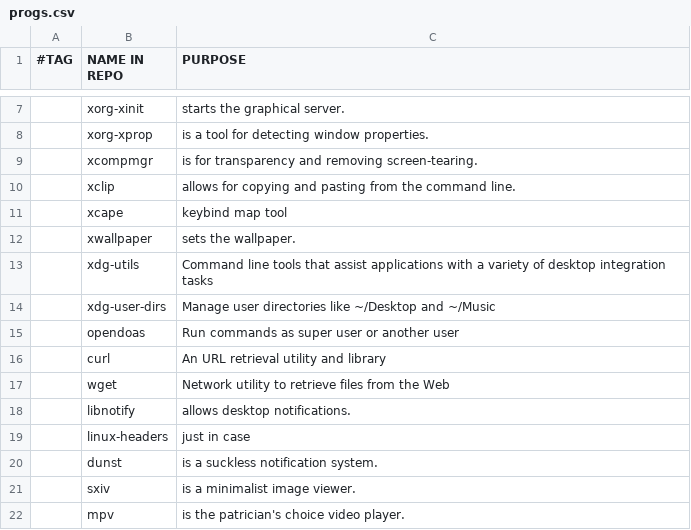
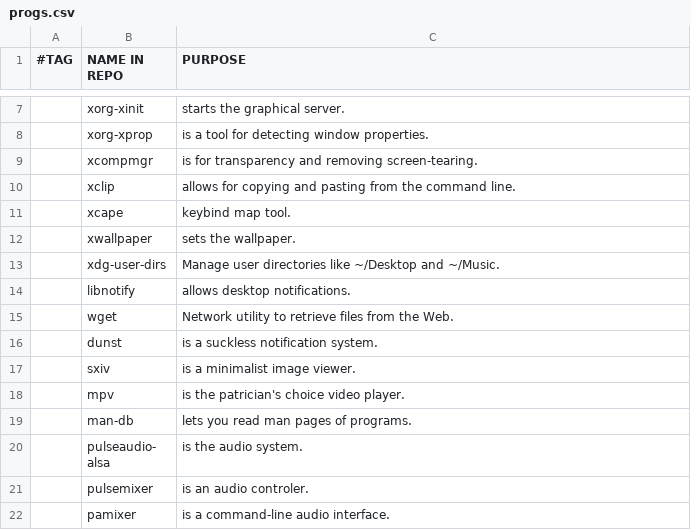
Before and after one commit to stealthHat/.dotfiles, a CSV file: install/progs.csv, drawn as a sheet; only a part is shown, gaps mark what is left out; the shorter side is filled out with more unchanged rows; the diff covers the shown part only.

```diff
--- a/install/progs.csv
+++ b/install/progs.csv
@@ -10,11 +10,7 @@
 ,xclip,"allows for copying and pasting from the command line."
-,xcape,"keybind map tool"
+,xcape,"keybind map tool."
 ,xwallpaper,"sets the wallpaper."
-,xdg-utils ,"Command line tools that assist applications with a variety of desktop integration tasks"
-,xdg-user-dirs ,"Manage user directories like ~/Desktop and ~/Music"
-,opendoas,"Run commands as super user or another user"
-,curl,"An URL retrieval utility and library"
-,wget,"Network utility to retrieve files from the Web"
+,xdg-user-dirs,"Manage user directories like ~/Desktop and ~/Music."
 ,libnotify,"allows desktop notifications."
-,linux-headers,"just in case"
+,wget,"Network utility to retrieve files from the Web."
 ,dunst,"is a suckless notification system."
```
Also changed, not shown: 1 added row and 19 edited cells elsewhere in this file, 3 other files.
